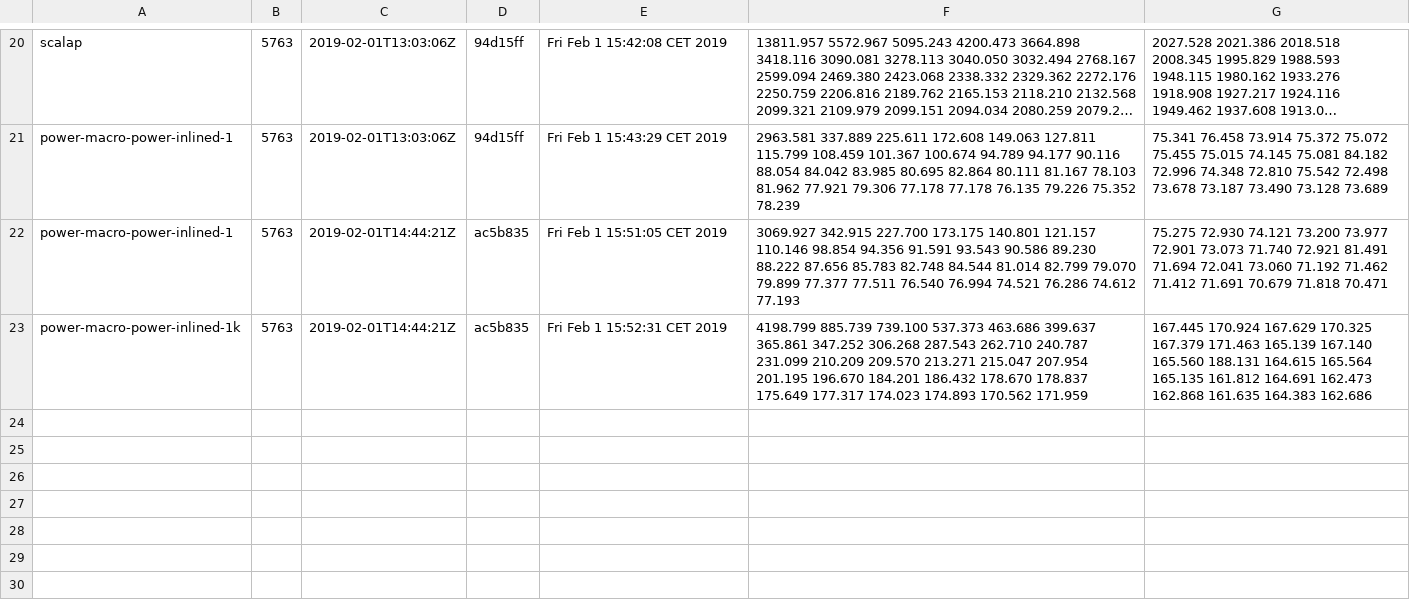
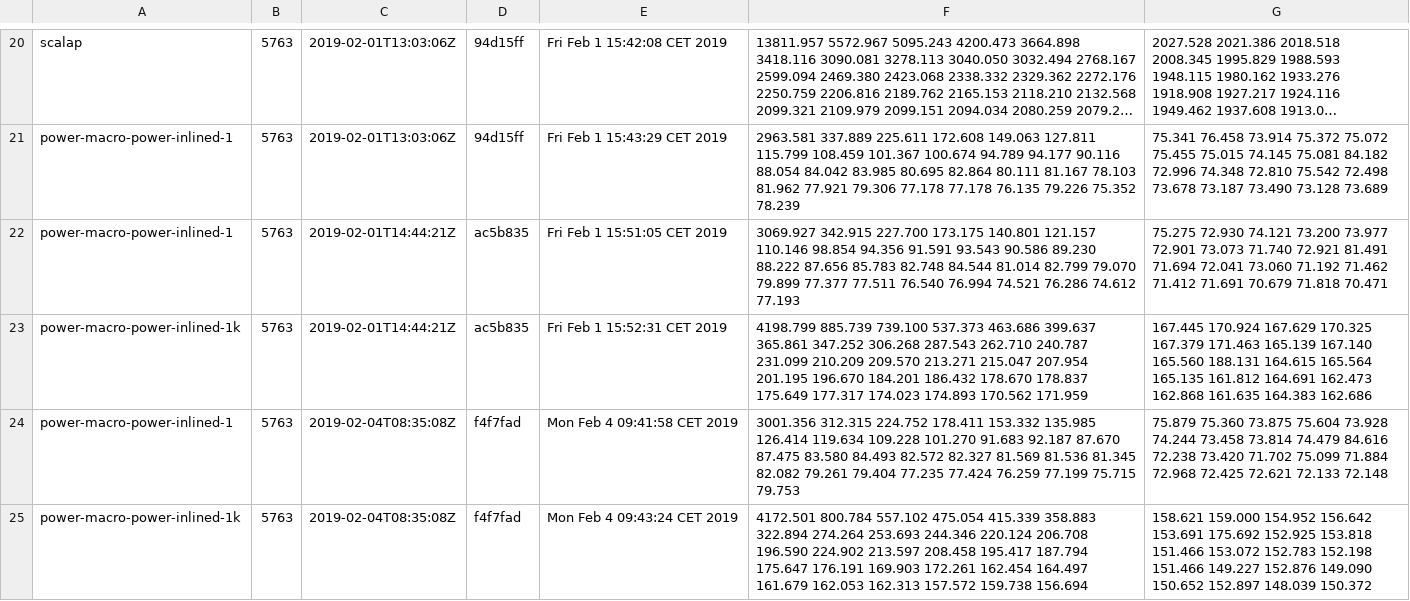
Before and after one commit to lampepfl/bench, a CSV file: 5763/history.csv, drawn as a sheet; only a part is shown, gaps mark what is left out; long unchanged cells end in ….

```diff
--- a/5763/history.csv
+++ b/5763/history.csv
@@ -23 +23,3 @@ power-macro-power-inlined-1, 5763, 2019-02-01T14:44:21Z, ac5b835, Fri Feb  1 15:
 power-macro-power-inlined-1k, 5763, 2019-02-01T14:44:21Z, ac5b835, Fri Feb  1 15:52:31 CET 2019, 4198.799 885.739 739.100 537.373 463.686 399.637 365.861 347.252 306.268 287.543 262.710 240.787 231.099 210.209 209.570 213.271 215.047 207.954 201.195 196.670 184.201 186.432 178.670 178.837 175.649 177.317 174.023 174.893 170.562 171.959 , 167.445 170.924 167.629 170.325 167.379 171.463 165.139 167.140 165.560 188.131 164.615 165.564 165.135 161.812 164.691 162.473 162.868 161.635 164.383 162.686
+power-macro-power-inlined-1, 5763, 2019-02-04T08:35:08Z, f4f7fad, Mon Feb  4 09:41:58 CET 2019, 3001.356 312.315 224.752 178.411 153.332 135.985 126.414 119.634 109.228 101.270 91.683 92.187 87.670 87.475 83.580 84.493 82.572 82.327 81.569 81.536 81.345 82.082 79.261 79.404 77.235 77.424 76.259 77.199 75.715 79.753 , 75.879 75.360 73.875 75.604 73.928 74.244 73.458 73.814 74.479 84.616 72.238 73.420 71.702 75.099 71.884 72.968 72.425 72.621 72.133 72.148
+power-macro-power-inlined-1k, 5763, 2019-02-04T08:35:08Z, f4f7fad, Mon Feb  4 09:43:24 CET 2019, 4172.501 800.784 557.102 475.054 415.339 358.883 322.894 274.264 253.693 244.346 220.124 206.708 196.590 224.902 213.597 208.458 195.417 187.794 175.647 176.191 169.903 172.261 162.454 164.497 161.679 162.053 162.313 157.572 159.738 156.694 , 158.621 159.000 154.952 156.642 153.691 175.692 152.925 153.818 151.466 153.072 152.783 152.198 151.466 149.227 152.876 149.090 150.652 152.897 148.039 150.372
```
Also changed, not shown: 2 other files.
